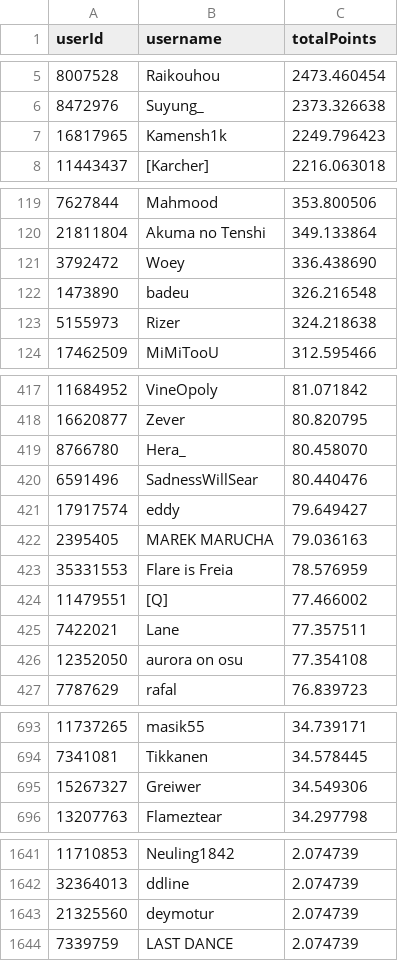
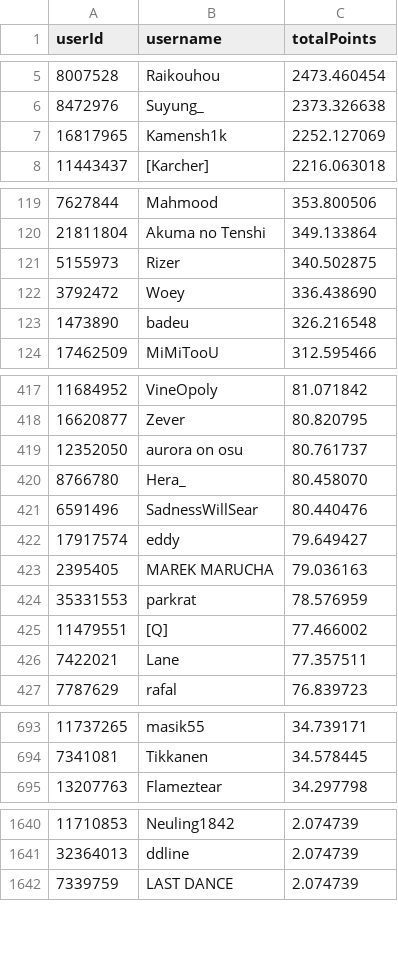
Before and after one commit to Naethanial/osudemonlist, a CSV file: web/data/leaderboard.csv, drawn as a sheet; only a part is shown, gaps mark what is left out.

```diff
--- a/web/data/leaderboard.csv
+++ b/web/data/leaderboard.csv
@@ -6,3 +6,3 @@ userId,username,totalPoints
 8472976,"Suyung_",2373.326638
-16817965,"Kamensh1k",2249.796423
+16817965,"Kamensh1k",2252.127069
 11443437,"[Karcher]",2216.063018
@@ -120,5 +120,5 @@ userId,username,totalPoints
 21811804,"Akuma no Tenshi",349.133864
+5155973,"Rizer",340.502875
 3792472,"Woey",336.438690
 1473890,"badeu",326.216548
-5155973,"Rizer",324.218638
 17462509,"MiMiTooU",312.595466
@@ -418,2 +418,3 @@ userId,username,totalPoints
 16620877,"Zever",80.820795
+12352050,"aurora on osu",80.761737
 8766780,"Hera_",80.458070
@@ -422,6 +423,5 @@ userId,username,totalPoints
 2395405,"MAREK MARUCHA",79.036163
-35331553,"Flare is Freia",78.576959
+35331553,"parkrat",78.576959
 11479551,"[Q]",77.466002
 7422021,"Lane",77.357511
-12352050,"aurora on osu",77.354108
 7787629,"rafal",76.839723
@@ -694,3 +694,2 @@ userId,username,totalPoints
 7341081,"Tikkanen",34.578445
-15267327,"Greiwer",34.549306
 13207763,"Flameztear",34.297798
@@ -1642,3 +1641,2 @@ userId,username,totalPoints
 32364013,"ddline",2.074739
-21325560,"deymotur",2.074739
 7339759,"LAST DANCE",2.074739
```
Also changed, not shown: 2 other files.
